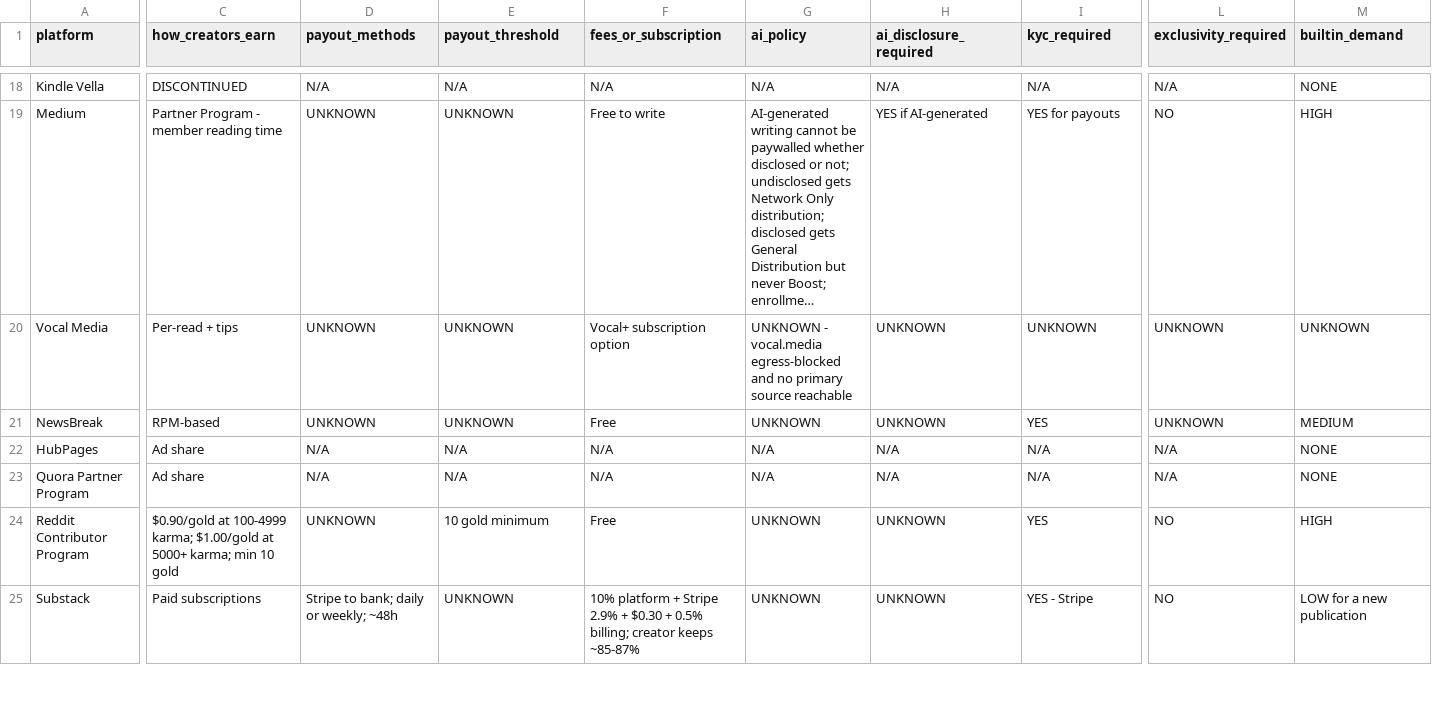
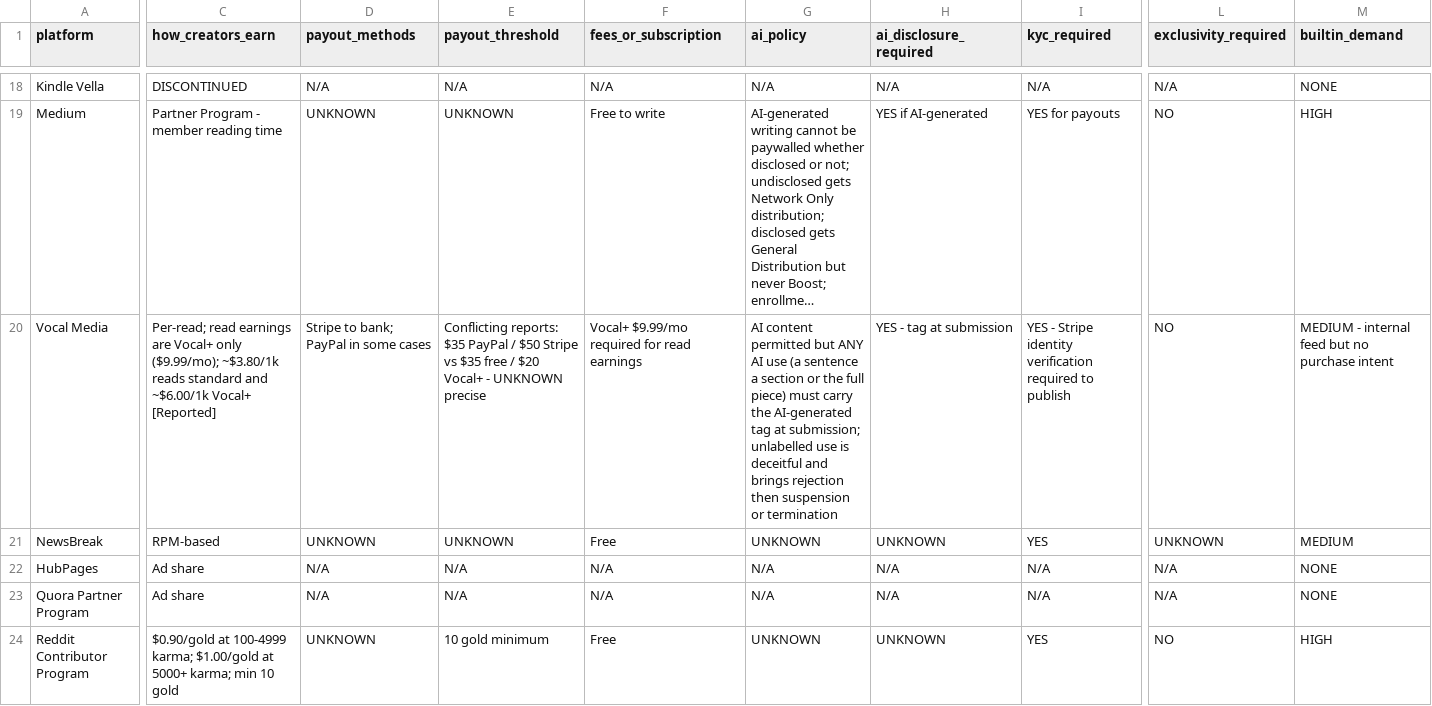
Before and after one commit to fcubeve-alt/project-m1-autopublishing, a CSV file: docs/PLATFORM_RULES_MATRIX.csv, drawn as a sheet; only a part is shown, gaps mark what is left out; the shorter side is filled out with more unchanged rows; long unchanged cells end in …; the diff covers the shown part only; the diff names each change by its address in the sheet, - before the commit and + after, or states it on an @@ line.

```diff
--- a/docs/PLATFORM_RULES_MATRIX.csv
+++ b/docs/PLATFORM_RULES_MATRIX.csv
-C20 (how_creators_earn): Per-read + tips
+C20 (how_creators_earn): Per-read; read earnings are Vocal+ only ($9.99/mo); ~$3.80/1k reads standard and ~$6.00/1k Vocal+ [Reported]
-D20 (payout_methods): UNKNOWN
+D20 (payout_methods): Stripe to bank; PayPal in some cases
-E20 (payout_threshold): UNKNOWN
+E20 (payout_threshold): Conflicting reports: $35 PayPal / $50 Stripe vs $35 free / $20 Vocal+ - UNKNOWN precise
-F20 (fees_or_subscription): Vocal+ subscription option
+F20 (fees_or_subscription): Vocal+ $9.99/mo required for read earnings
-G20 (ai_policy): UNKNOWN - vocal.media egress-blocked and no primary source reachable
+G20 (ai_policy): AI content permitted but ANY AI use (a sentence a section or the full piece) must carry the AI-generated tag at submission; unlabelled use is deceitful and brings rejection then suspension or termination
-H20 (ai_disclosure_required): UNKNOWN
+H20 (ai_disclosure_required): YES - tag at submission
-I20 (kyc_required): UNKNOWN
+I20 (kyc_required): YES - Stripe identity verification required to publish
-L20 (exclusivity_required): UNKNOWN
+L20 (exclusivity_required): NO
-M20 (builtin_demand): UNKNOWN
+M20 (builtin_demand): MEDIUM - internal feed but no purchase intent
```
Also changed, not shown: 6 edited cells elsewhere in this file, 11 other files.
